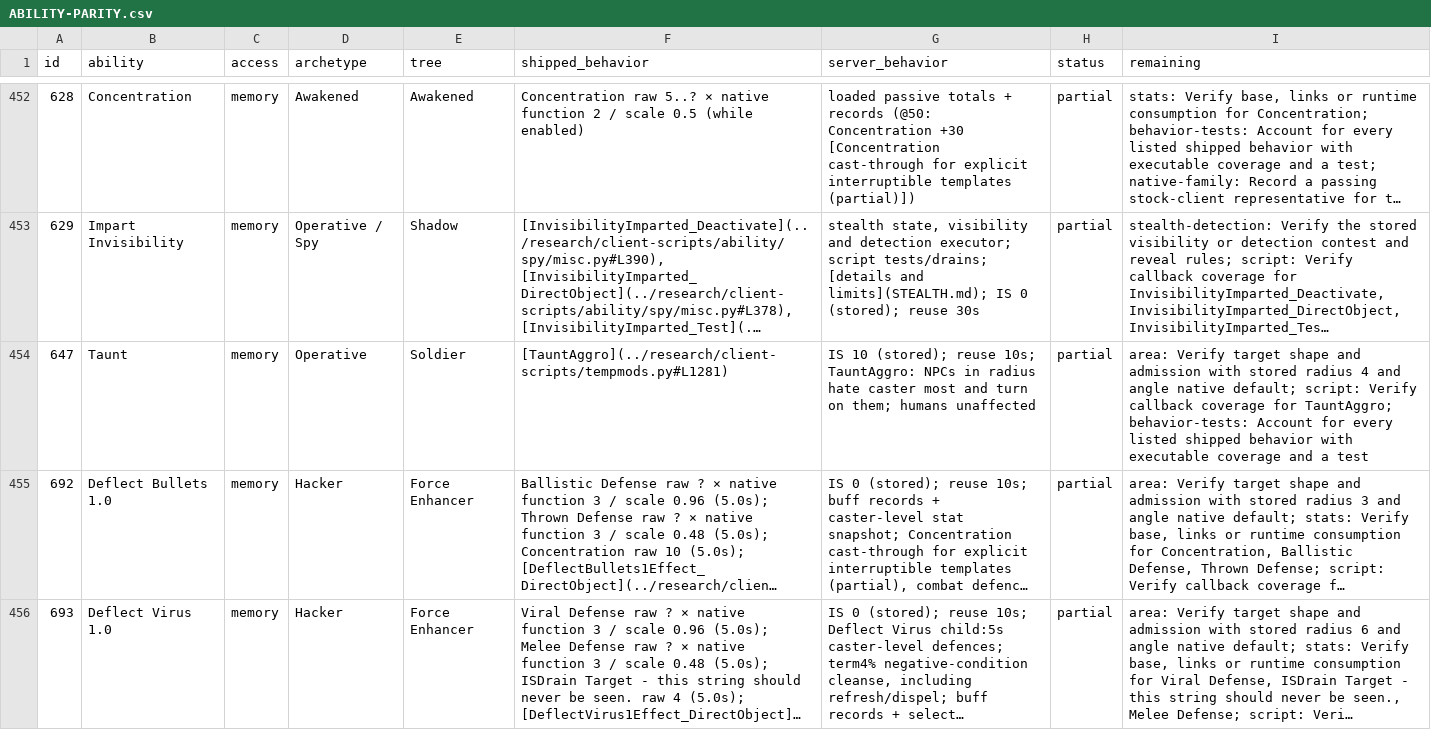
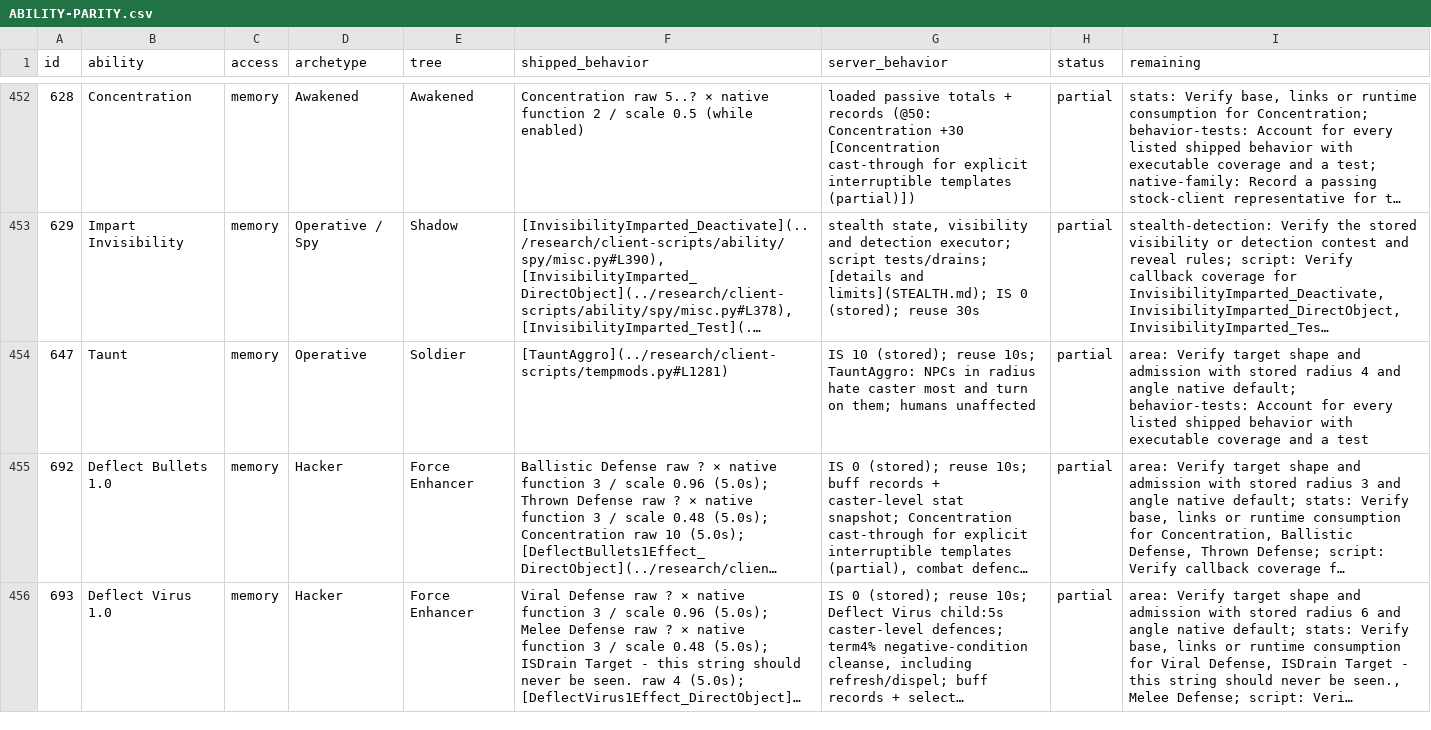
Before and after one commit to kylebrussell/mxo-hd, a CSV file: docs/ABILITY-PARITY.csv, drawn as a sheet; only a part is shown, gaps mark what is left out; long unchanged cells end in …; the diff covers the shown part only; the diff names each change by its address in the sheet, - before the commit and + after, or states it on an @@ line.

```diff
--- a/docs/ABILITY-PARITY.csv
+++ b/docs/ABILITY-PARITY.csv
-I454 (remaining): …native default; script: Verify callback coverage for TauntAggro; behavior-tests: Account…
+I454 (remaining): …native default; behavior-tests: Account…
```
Also changed, not shown: 11 edited cells elsewhere in this file, 8 other files.
